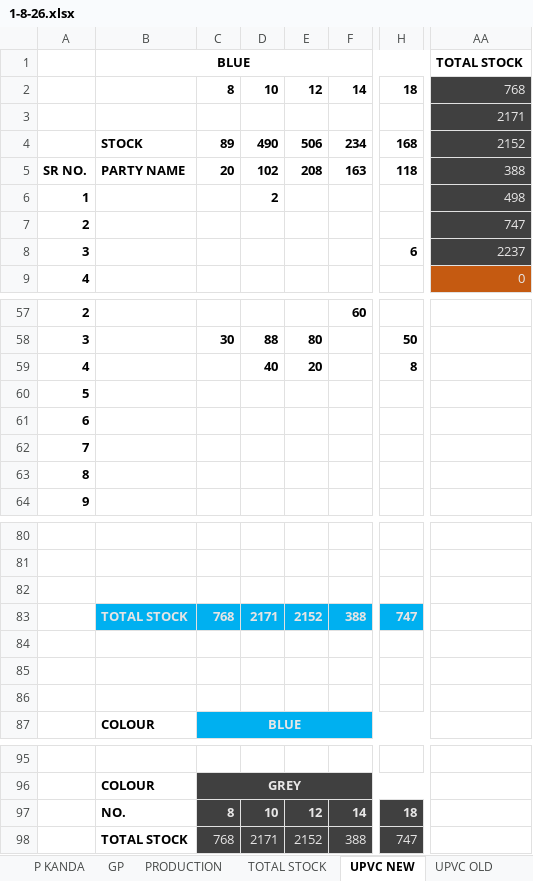
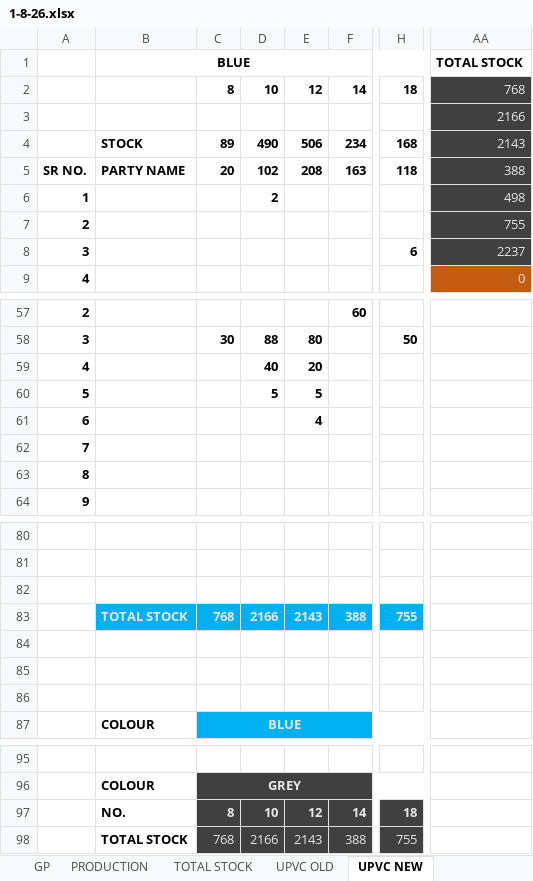
Before and after one commit to babri3726-ctrl/Durasmart2154, an Excel workbook: data/1-8-26.xlsx, sheet UPVC NEW, drawn as a sheet; only a part is shown, gaps mark what is left out; values as stored, in another font and other column widths than the file's, no borders; conditional formats not drawn; the diff names each change by its address in the sheet, - before the commit and + after, or states it on an @@ line.

```diff
--- a/data/1-8-26.xlsx (sheet UPVC NEW)
+++ b/data/1-8-26.xlsx (sheet UPVC NEW)
@@ sheet tab order changed: GP | PRODUCTION | TOTAL STOCK | UPVC OLD | UPVC NEW @@
-AA3: 2171
+AA3: 2166
-AA4: 2152
+AA4: 2143
-AA7: 747
+AA7: 755
-H59: 8
+H59: (empty)
-D60: (empty)
+D60: 5
-E60: (empty)
+E60: 5
-E61: (empty)
+E61: 4
-D83: 2171
+D83: 2166
-E83: 2152
+E83: 2143
-H83: 747
+H83: 755
-D98: 2171
+D98: 2166
-E98: 2152
+E98: 2143
-H98: 747
+H98: 755
```
Also changed, not shown: sheet SLIT COIL, sheet TOTAL STOCK, sheet P KANDA, sheet PRODUCTION, sheet UPVC ITEM, sheet UPVC TOTAL STOCK, formulas that keep their value, 32 other files.
